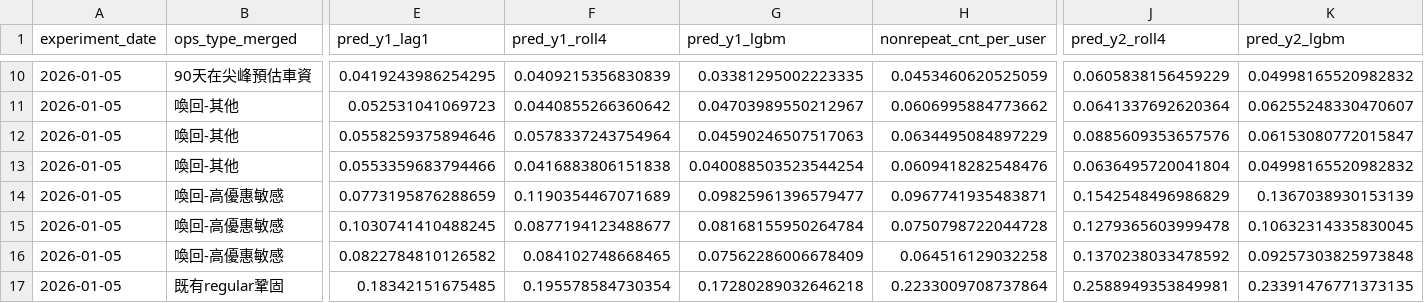
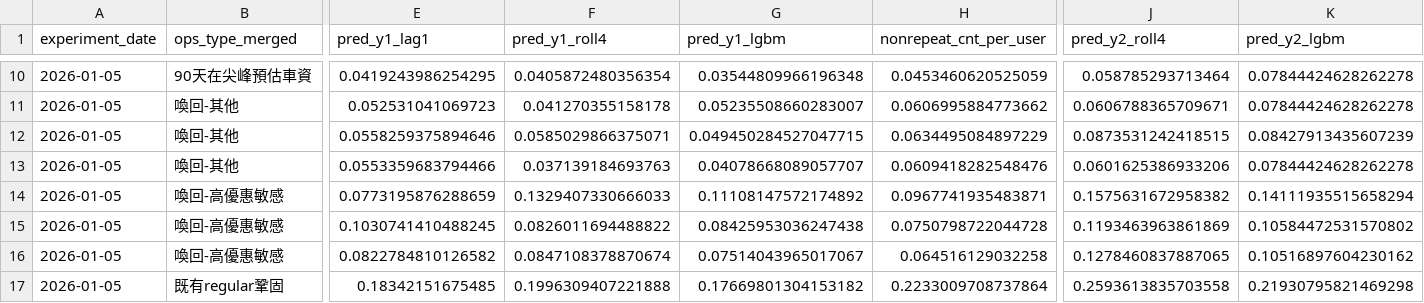
Before and after one commit to shawn921011/2026winter_project, a CSV file: result/control_v2/control_predictions_full_v2.csv, drawn as a sheet; only a part is shown, gaps mark what is left out; the diff covers the shown part only; the diff names each change by its address in the sheet, - before the commit and + after, or states it on an @@ line.

```diff
--- a/result/control_v2/control_predictions_full_v2.csv
+++ b/result/control_v2/control_predictions_full_v2.csv
-F10 (pred_y1_roll4): 0.0409215356830839
+F10 (pred_y1_roll4): 0.0405872480356354
-G10 (pred_y1_lgbm): 0.03381295002223335
+G10 (pred_y1_lgbm): 0.03544809966196348
-J10 (pred_y2_roll4): 0.0605838156459229
+J10 (pred_y2_roll4): 0.058785293713464
-K10 (pred_y2_lgbm): 0.04998165520982832
+K10 (pred_y2_lgbm): 0.07844424628262278
-F11 (pred_y1_roll4): 0.0440855266360642
+F11 (pred_y1_roll4): 0.041270355158178
-G11 (pred_y1_lgbm): 0.04703989550212967
+G11 (pred_y1_lgbm): 0.05235508660283007
-J11 (pred_y2_roll4): 0.0641337692620364
+J11 (pred_y2_roll4): 0.0606788365709671
-K11 (pred_y2_lgbm): 0.06255248330470607
+K11 (pred_y2_lgbm): 0.07844424628262278
-F12 (pred_y1_roll4): 0.0578337243754964
+F12 (pred_y1_roll4): 0.0585029866375071
-G12 (pred_y1_lgbm): 0.04590246507517063
+G12 (pred_y1_lgbm): 0.049450284527047715
-J12 (pred_y2_roll4): 0.0885609353657576
+J12 (pred_y2_roll4): 0.0873531242418515
-K12 (pred_y2_lgbm): 0.06153080772015847
+K12 (pred_y2_lgbm): 0.08427913435607239
-F13 (pred_y1_roll4): 0.0416883806151838
+F13 (pred_y1_roll4): 0.037139184693763
-G13 (pred_y1_lgbm): 0.040088503523544254
+G13 (pred_y1_lgbm): 0.04078668089057707
-J13 (pred_y2_roll4): 0.0636495720041804
+J13 (pred_y2_roll4): 0.0601625386933206
-K13 (pred_y2_lgbm): 0.04998165520982832
+K13 (pred_y2_lgbm): 0.07844424628262278
-F14 (pred_y1_roll4): 0.1190354467071689
+F14 (pred_y1_roll4): 0.1329407330666033
-G14 (pred_y1_lgbm): 0.09825961396579477
+G14 (pred_y1_lgbm): 0.11108147572174892
-J14 (pred_y2_roll4): 0.1542548496986829
+J14 (pred_y2_roll4): 0.1575631672958382
-K14 (pred_y2_lgbm): 0.1367038930153139
+K14 (pred_y2_lgbm): 0.14111935515658294
-F15 (pred_y1_roll4): 0.0877194123488677
+F15 (pred_y1_roll4): 0.0826011694488822
-G15 (pred_y1_lgbm): 0.08168155950264784
+G15 (pred_y1_lgbm): 0.08425953036247438
-J15 (pred_y2_roll4): 0.1279365603999478
+J15 (pred_y2_roll4): 0.1193463963861869
-K15 (pred_y2_lgbm): 0.10632314335830045
+K15 (pred_y2_lgbm): 0.10584472531570802
-F16 (pred_y1_roll4): 0.084102748668465
+F16 (pred_y1_roll4): 0.0847108378870674
-G16 (pred_y1_lgbm): 0.07562286006678409
+G16 (pred_y1_lgbm): 0.07514043965017067
-J16 (pred_y2_roll4): 0.1370238033478592
+J16 (pred_y2_roll4): 0.1278460837887065
-K16 (pred_y2_lgbm): 0.09257303825973848
+K16 (pred_y2_lgbm): 0.10516897604230162
-F17 (pred_y1_roll4): 0.195578584730354
+F17 (pred_y1_roll4): 0.1996309407221888
-G17 (pred_y1_lgbm): 0.17280289032646218
+G17 (pred_y1_lgbm): 0.17669801304153182
-J17 (pred_y2_roll4): 0.2588949353849981
+J17 (pred_y2_roll4): 0.2593613835703558
-K17 (pred_y2_lgbm): 0.23391476771373135
+K17 (pred_y2_lgbm): 0.21930795821469298
```
Also changed, not shown: 64 edited cells elsewhere in this file, final_data/data_260125_control.csv, result/random_v2/random_predictions_full_v2.csv, 17 other files.
